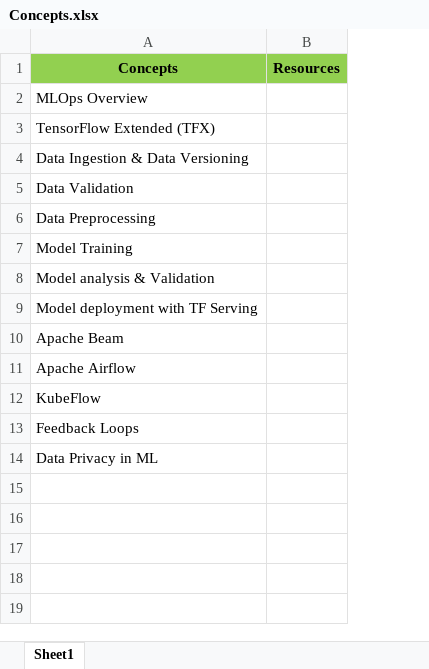
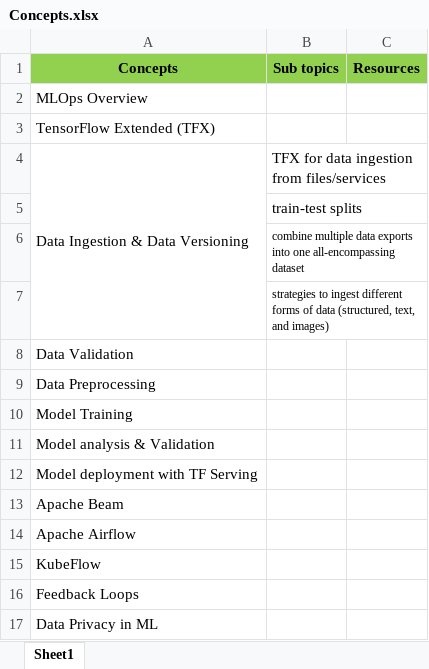
Before and after one commit to RakeshKumar045/MLOps-Study, an Excel workbook: Concepts.xlsx, sheet Sheet1, drawn as a sheet; values as stored, in another font and other column widths than the file's, no borders; the diff names each change by its address in the sheet, - before the commit and + after, or states it on an @@ line.

Commit message:
Comitting the working files for data ingestion
Included
- Apache Beam beginner notebook
- Data ingestion using CSV, TFRecords, sample code chunks on connecting to remote databases like S3.
- Data splitting using TFX

```diff
--- a/Concepts.xlsx (sheet Sheet1)
+++ b/Concepts.xlsx (sheet Sheet1)
+column B (Sub topics), row 4: TFX for data ingestion from files/services
+A4:A7 merged
+row 5:  | train-test splits
+row 6:  | combine multiple data exports into one all-encompassing dataset
+row 7:  | strategies to ingest different forms of data (structured, text, and images)
```
Also changed, not shown: 11 other files.
